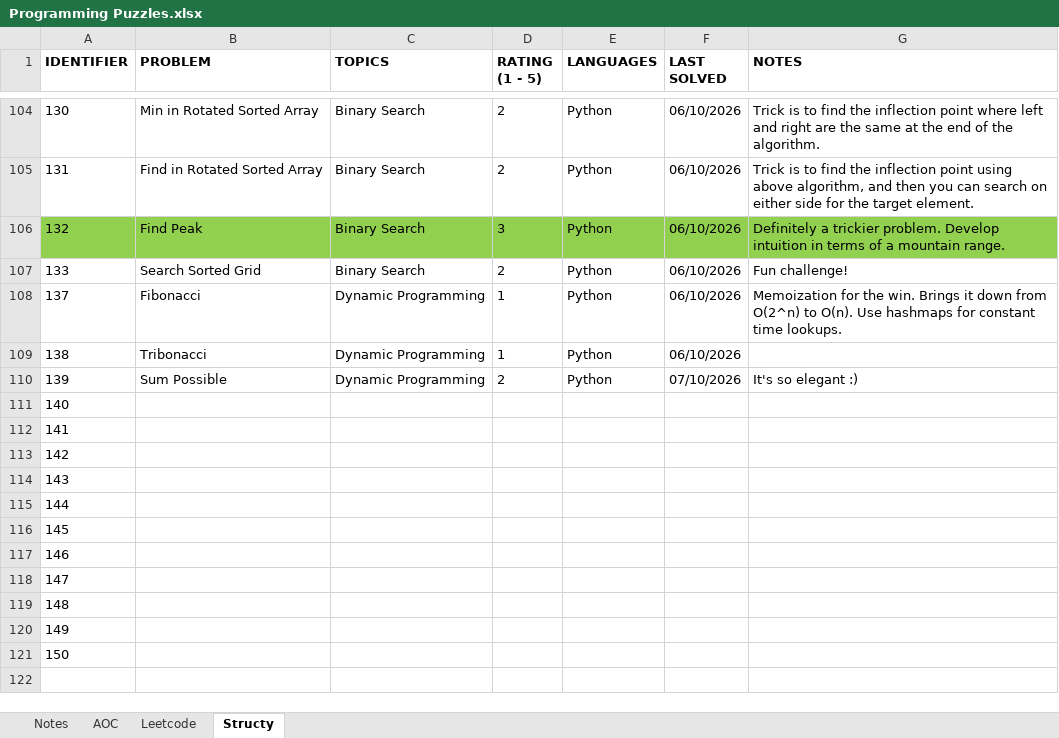
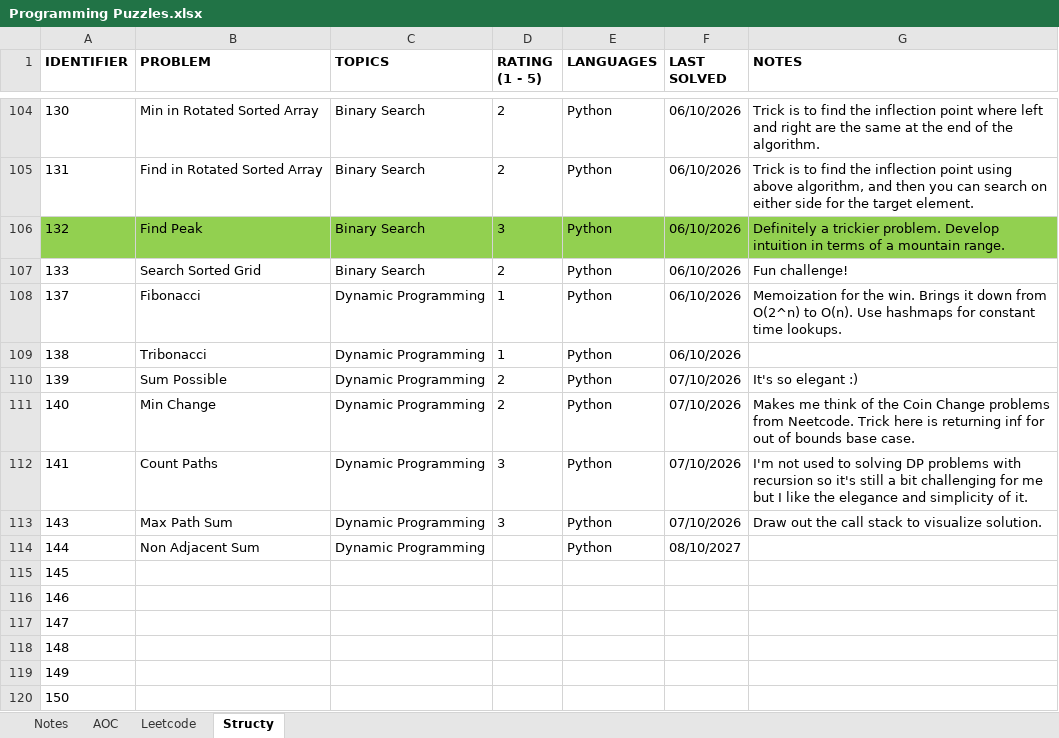
Before and after one commit to rtharris619/ProjectDSA, an Excel workbook: docs/Programming Puzzles.xlsx, sheet Structy, drawn as a sheet; only a part is shown, gaps mark what is left out; values as stored, in another font and other column widths than the file's, no borders; removed rows and columns are numbered as before the commit, all else as after; the diff names each change by its address in the sheet, - before the commit and + after, or states it on an @@ line.

Commit message:
structy dynamic programming challenges

```diff
--- a/docs/Programming Puzzles.xlsx (sheet Structy)
+++ b/docs/Programming Puzzles.xlsx (sheet Structy)
-B111 (PROBLEM): (empty)
+B111 (PROBLEM): Min Change
-C111:C112 (TOPICS): (empty)
+C111:C112 (TOPICS): Dynamic Programming
-D111 (RATING (1 - 5)): (empty)
+D111 (RATING (1 - 5)): 2
-E111:E112 (LANGUAGES): (empty)
+E111:E112 (LANGUAGES): Python
-F111:F112 (LAST SOLVED): (empty)
+F111:F112 (LAST SOLVED): 07/10/2026
-G111 (NOTES): (empty)
+G111 (NOTES): Makes me think of the Coin Change problems from Neetcode. Trick here is returning inf for out of bounds base case.
-B112 (PROBLEM): (empty)
+B112 (PROBLEM): Count Paths
-D112 (RATING (1 - 5)): (empty)
+D112 (RATING (1 - 5)): 3
-G112 (NOTES): (empty)
+G112 (NOTES): I'm not used to solving DP problems with recursion so it's still a bit challenging for me but I like the elegance and simplicity of it.
-row 113: 142
-B113 (PROBLEM): (empty)
+B113 (PROBLEM): Max Path Sum
-C113:C114 (TOPICS): (empty)
+C113:C114 (TOPICS): Dynamic Programming
-D113 (RATING (1 - 5)): (empty)
+D113 (RATING (1 - 5)): 3
-E113:E114 (LANGUAGES): (empty)
+E113:E114 (LANGUAGES): Python
-F113 (LAST SOLVED): (empty)
+F113 (LAST SOLVED): 07/10/2026
-G113 (NOTES): (empty)
+G113 (NOTES): Draw out the call stack to visualize solution.
-B114 (PROBLEM): (empty)
+B114 (PROBLEM): Non Adjacent Sum
-F114 (LAST SOLVED): (empty)
+F114 (LAST SOLVED): 08/10/2027
```
Also changed, not shown: 6 other files.
